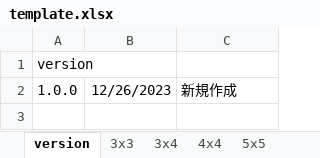
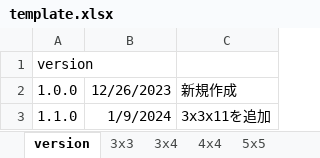
Before and after one commit to NaotoNAKATA/my_sample, an Excel workbook: numbers/template.xlsx, sheet version, drawn as a sheet; values as stored, in another font and other column widths than the file's, no borders; the diff names each change by its address in the sheet, - before the commit and + after, or states it on an @@ line.

```diff
--- a/numbers/template.xlsx (sheet version)
+++ b/numbers/template.xlsx (sheet version)
+row 3: 1.1.0 | 1/9/2024 | 3x3x11を追加
```
Also changed, not shown: other sheet tabs, numbers/sample.xlsx.
